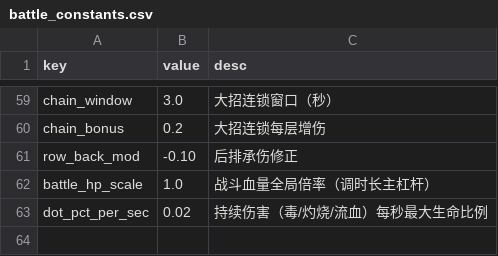
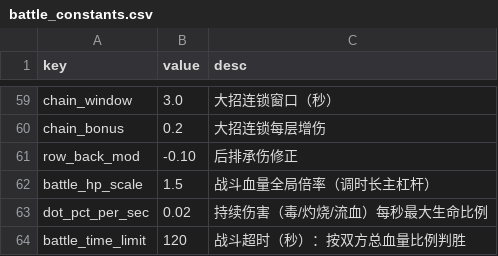
Before and after one commit to hohband/NewHero3D, a CSV file: data/battle_constants.csv, drawn as a sheet; only a part is shown, gaps mark what is left out.

Commit message:
feat(balance): 平衡回归工具与时长调参（5.2）
- tools/balance_sim.js: 多阵容互打（双向聚合消 side-0 偏置）+ 推关胜率/时长统计
- sim: battle_time_limit 超时按总血量比例判胜（治双奶挂机 281s 僵局）
- 调参: battle_hp_scale=1.5（互打均时 57.9s 落 30-60s 带）；story_03-05 敌人等级/阶位上调
- 验收: 10 对阵容胜率全部 ≤50%±20 无怪物；计划 v2 同步修正（heal 已接 effectMult 复核更正）

```diff
--- a/data/battle_constants.csv
+++ b/data/battle_constants.csv
@@ -61,3 +61,4 @@ chain_bonus,0.2,大招连锁每层增伤
 row_back_mod,-0.10,后排承伤修正
-battle_hp_scale,1.0,战斗血量全局倍率（调时长主杠杆）
+battle_hp_scale,1.5,战斗血量全局倍率（调时长主杠杆）
 dot_pct_per_sec,0.02,持续伤害（毒/灼烧/流血）每秒最大生命比例
+battle_time_limit,120,战斗超时（秒）：按双方总血量比例判胜
```
Also changed, not shown: data/waves.csv, 3 other files.
